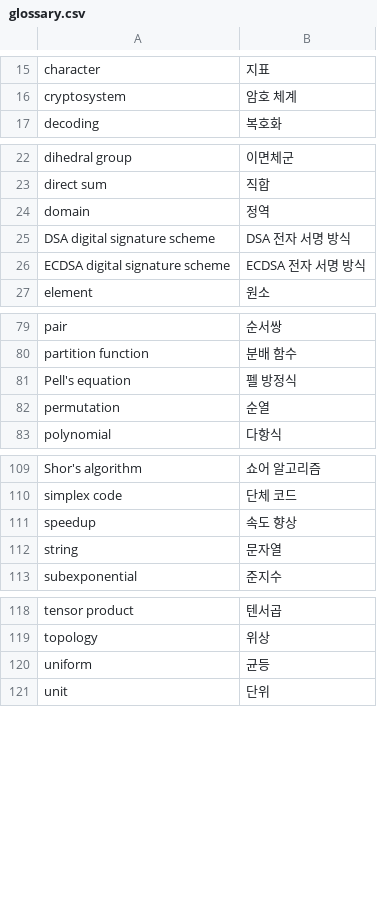
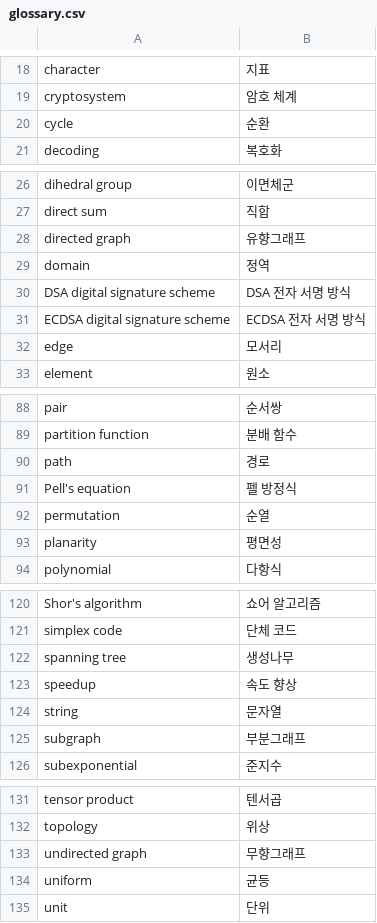
Before and after one commit to Luxque/Quantum-Algorithm-Zoo-KR, a CSV file: data/glossary.csv, drawn as a sheet; only a part is shown, gaps mark what is left out; the diff covers the shown part only.

Commit message:
Finish `graph-properties-in-the-adjacency-matrix-model.md`

```diff
--- a/data/glossary.csv
+++ b/data/glossary.csv
@@ -16,2 +19,3 @@ character,지표
 cryptosystem,암호 체계
+cycle,순환
 decoding,복호화
@@ -23,2 +27,3 @@ dihedral group,이면체군
 direct sum,직합
+directed graph,유향그래프
 domain,정역
@@ -26,2 +31,3 @@ DSA digital signature scheme,DSA 전자 서명 방식
 ECDSA digital signature scheme,ECDSA 전자 서명 방식
+edge,모서리
 element,원소
@@ -80,4 +89,6 @@ pair,순서쌍
 partition function,분배 함수
+path,경로
 Pell's equation,펠 방정식
 permutation,순열
+planarity,평면성
 polynomial,다항식
@@ -110,4 +121,6 @@ Shor's algorithm,쇼어 알고리즘
 simplex code,단체 코드
+spanning tree,생성나무
 speedup,속도 향상
 string,문자열
+subgraph,부분그래프
 subexponential,준지수
@@ -119,2 +132,3 @@ tensor product,텐서곱
 topology,위상
+undirected graph,무향그래프
 uniform,균등
```
Also changed, not shown: 9 added rows and 2 moved rows elsewhere in this file, 2 other files.
